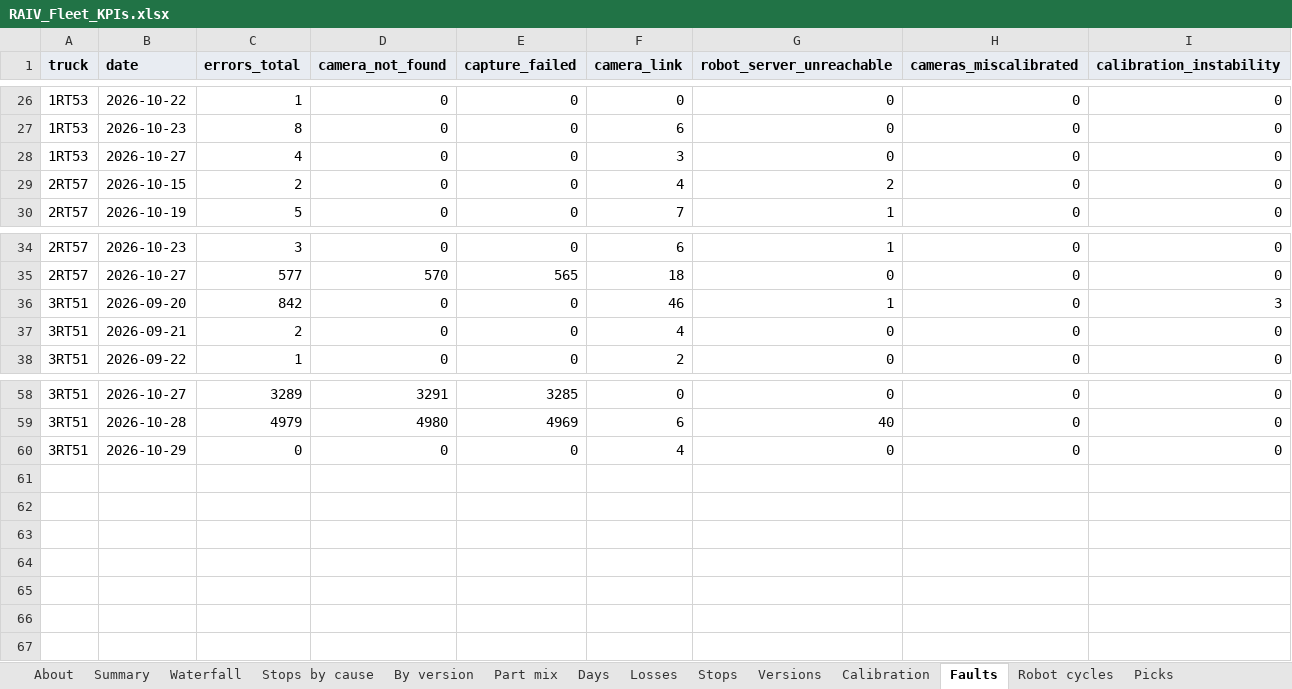
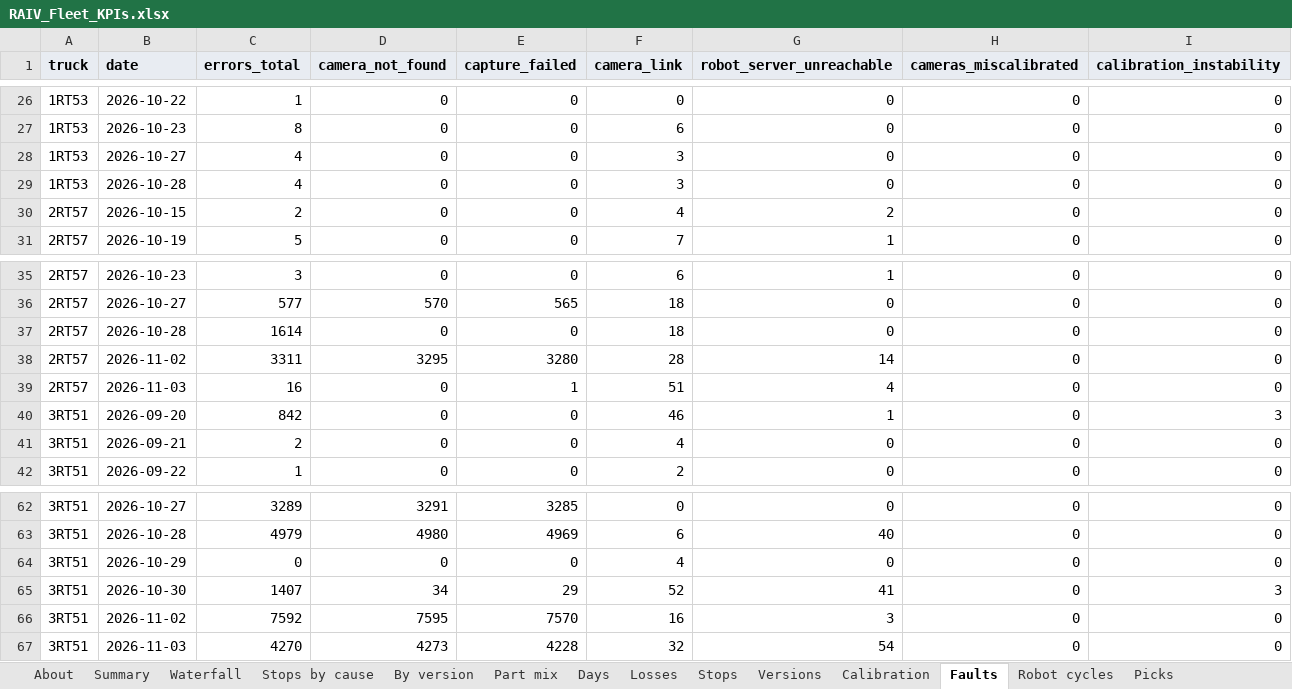
Before and after one commit to cotyc-bbrailtech/RAIV-FLEET-KPI, an Excel workbook: RAIV_Fleet_KPIs.xlsx, sheet Faults, drawn as a sheet; only a part is shown, gaps mark what is left out; values as stored, in another font and other column widths than the file's, no borders; charts and pictures not drawn; the diff names each change by its address in the sheet, - before the commit and + after, or states it on an @@ line.

```diff
--- a/RAIV_Fleet_KPIs.xlsx (sheet Faults)
+++ b/RAIV_Fleet_KPIs.xlsx (sheet Faults)
+row 29: 1RT53 | 2026-10-28 | 4 | 0 | 0 | 3 | 0 | 0 | 0
+row 37: 2RT57 | 2026-10-28 | 1614 | 0 | 0 | 18 | 0 | 0 | 0
+row 38: 2RT57 | 2026-11-02 | 3311 | 3295 | 3280 | 28 | 14 | 0 | 0
+row 39: 2RT57 | 2026-11-03 | 16 | 0 | 1 | 51 | 4 | 0 | 0
+row 65: 3RT51 | 2026-10-30 | 1407 | 34 | 29 | 52 | 41 | 0 | 3
+row 66: 3RT51 | 2026-11-02 | 7592 | 7595 | 7570 | 16 | 3 | 0 | 0
+row 67: 3RT51 | 2026-11-03 | 4270 | 4273 | 4228 | 32 | 54 | 0 | 0
```
Also changed, not shown: sheet Picks, sheet Robot cycles, sheet Stops, sheet Losses, sheet Part mix data, sheet Days, 8 more sheets, formulas that keep their value, 1 other file.
